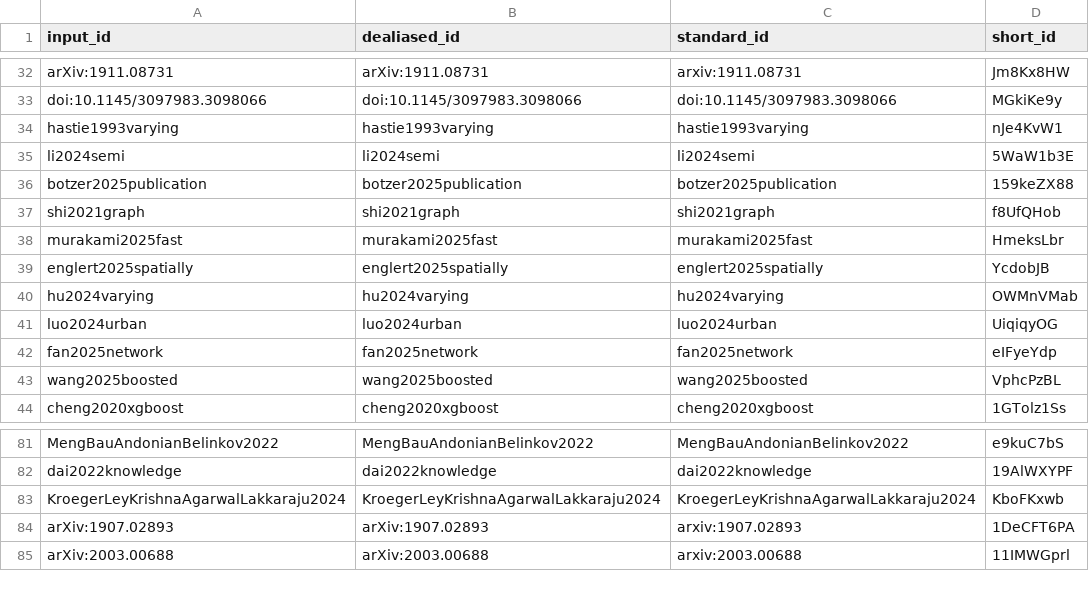
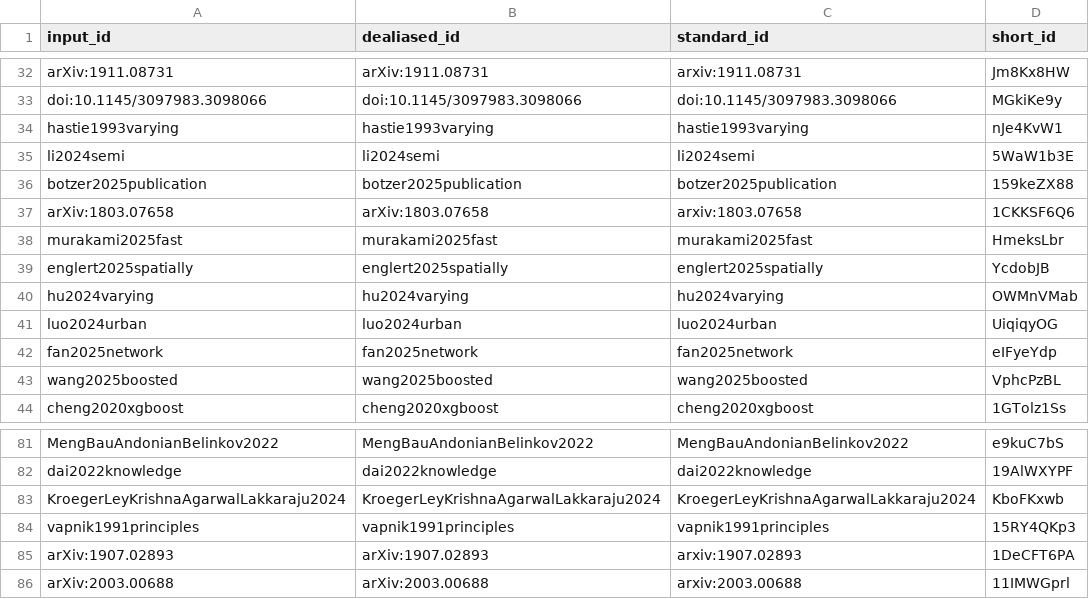
Before and after one commit to AdaptInfer/context-review, a TSV file: citations.tsv, drawn as a sheet; only a part is shown, gaps mark what is left out; removed rows and columns are numbered as before the commit, all else as after; the diff names each change by its address in the sheet, - before the commit and + after, or states it on an @@ line.

```diff
--- a/citations.tsv
+++ b/citations.tsv
-row 37: shi2021graph | shi2021graph | shi2021graph | f8UfQHob
+row 37: arXiv:1803.07658 | arXiv:1803.07658 | arxiv:1803.07658 | 1CKKSF6Q6
+row 84: vapnik1991principles | vapnik1991principles | vapnik1991principles | 15RY4QKp3
```
Also changed, not shown: 7 other files.
